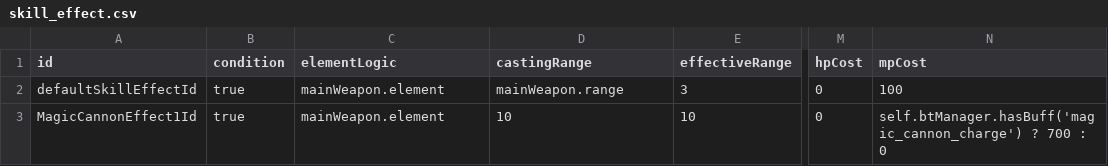
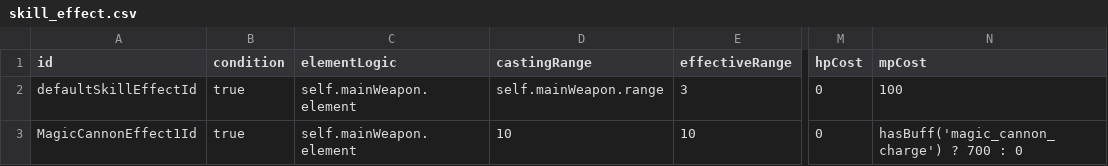
Before and after one commit to ToramCalculator-Team/ToramCalculator, a CSV file: db/backups/skill_effect.csv, drawn as a sheet; only a part is shown, gaps mark what is left out; the diff names each change by its address in the sheet, - before the commit and + after, or states it on an @@ line.

```diff
--- a/db/backups/skill_effect.csv
+++ b/db/backups/skill_effect.csv
-C2:C3 (elementLogic): mainWeapon.element
+C2:C3 (elementLogic): self.mainWeapon.element
-D2 (castingRange): mainWeapon.range
+D2 (castingRange): self.mainWeapon.range
-N3 (mpCost): self.btManager.hasBuff('magic_cannon_charge') ? 700…
+N3 (mpCost): hasBuff('magic_cannon_charge') ? 700…
```
Also changed, not shown: 25 other files.
